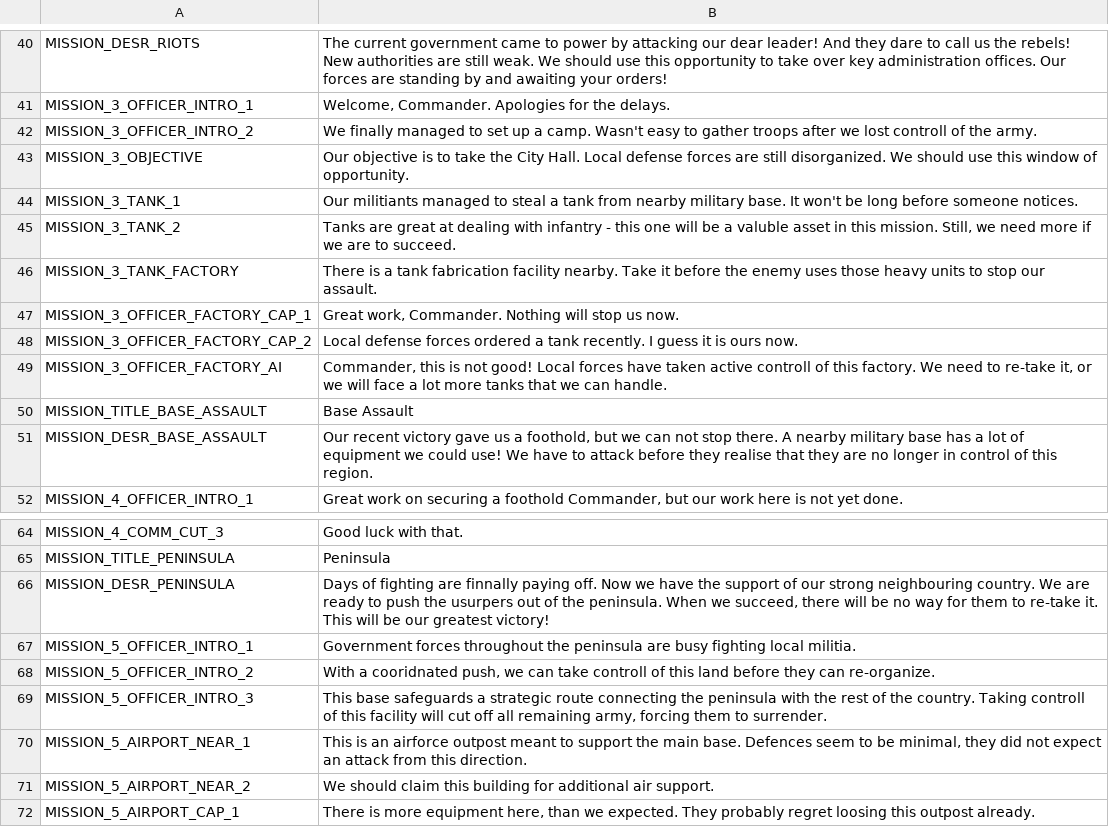
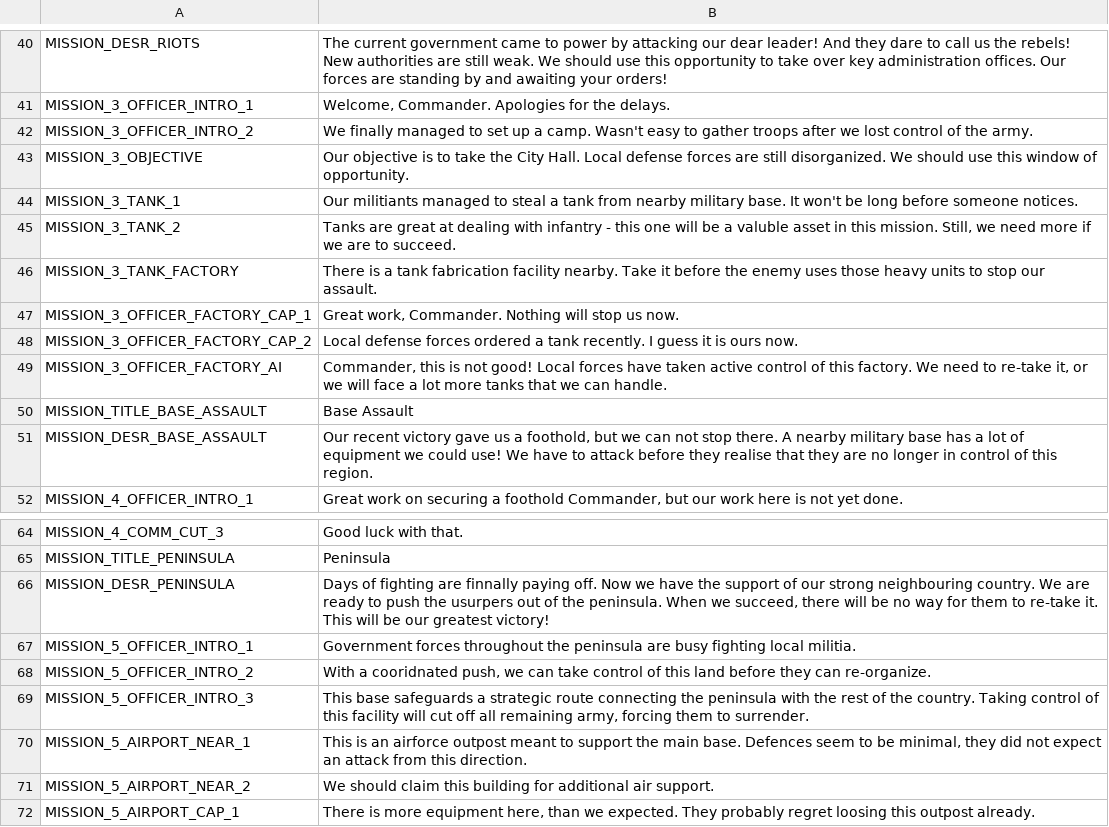
Before and after one commit to w84death/Tanks-of-Freedom, a CSV file: translations/campaigns/campaign_en.csv, drawn as a sheet; only a part is shown, gaps mark what is left out.

Commit message:
Fix typo in word 'control' (campaign)
There is a 'controller', but there is a single 'l' in 'control'.

```diff
--- a/translations/campaigns/campaign_en.csv
+++ b/translations/campaigns/campaign_en.csv
@@ -41,3 +41,3 @@ MISSION_DESR_RIOTS,"The current government came to power by attacking our dear l
 MISSION_3_OFFICER_INTRO_1,"Welcome, Commander. Apologies for the delays."
-MISSION_3_OFFICER_INTRO_2,"We finally managed to set up a camp. Wasn't easy to gather troops after we lost controll of the army."
+MISSION_3_OFFICER_INTRO_2,"We finally managed to set up a camp. Wasn't easy to gather troops after we lost control of the army."
 MISSION_3_OBJECTIVE,"Our objective is to take the City Hall. Local defense forces are still disorganized. We should use this window of opportunity."
@@ -48,3 +48,3 @@ MISSION_3_OFFICER_FACTORY_CAP_1,"Great work, Commander. Nothing will stop us now
 MISSION_3_OFFICER_FACTORY_CAP_2,"Local defense forces ordered a tank recently. I guess it is ours now."
-MISSION_3_OFFICER_FACTORY_AI,"Commander, this is not good! Local forces have taken active controll of this factory. We need to re-take it, or we will face a lot more tanks that we can handle."
+MISSION_3_OFFICER_FACTORY_AI,"Commander, this is not good! Local forces have taken active control of this factory. We need to re-take it, or we will face a lot more tanks that we can handle."
 MISSION_TITLE_BASE_ASSAULT,"Base Assault"
@@ -67,4 +67,4 @@ MISSION_DESR_PENINSULA,"Days of fighting are finnally paying off. Now we have th
 MISSION_5_OFFICER_INTRO_1,"Government forces throughout the peninsula are busy fighting local militia."
-MISSION_5_OFFICER_INTRO_2,"With a cooridnated push, we can take controll of this land before they can re-organize."
-MISSION_5_OFFICER_INTRO_3,"This base safeguards a strategic route connecting the peninsula with the rest of the country. Taking controll of this facility will cut off all remaining army, forcing them to surrender."
+MISSION_5_OFFICER_INTRO_2,"With a cooridnated push, we can take control of this land before they can re-organize."
+MISSION_5_OFFICER_INTRO_3,"This base safeguards a strategic route connecting the peninsula with the rest of the country. Taking control of this facility will cut off all remaining army, forcing them to surrender."
 MISSION_5_AIRPORT_NEAR_1,"This is an airforce outpost meant to support the main base. Defences seem to be minimal, they did not expect an attack from this direction."
```
